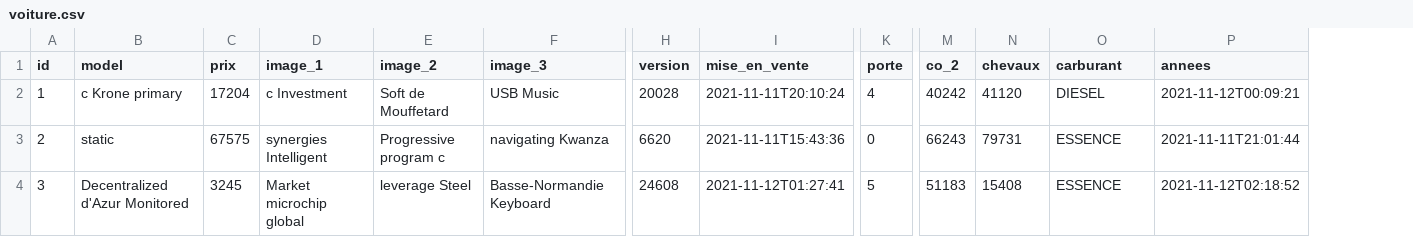
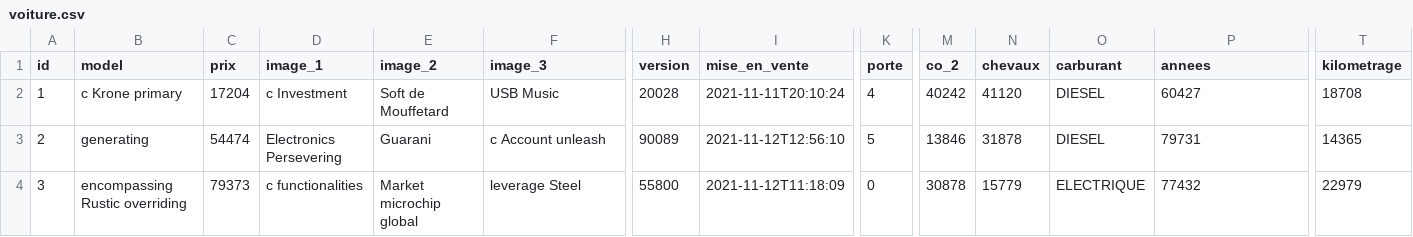
Before and after one commit to morocco15/PECOM-carStore, a CSV file: src/main/resources/config/liquibase/fake-data/voiture.csv, drawn as a sheet; only a part is shown, gaps mark what is left out; the diff covers the shown part only; the diff names each change by its address in the sheet, - before the commit and + after, or states it on an @@ line.

```diff
--- a/src/main/resources/config/liquibase/fake-data/voiture.csv
+++ b/src/main/resources/config/liquibase/fake-data/voiture.csv
+column T (kilometrage), rows 2-4: 18708 | 14365 | 22979
-P2 (annees): 2021-11-12T00:09:21
+P2 (annees): 60427
-B3 (model): static
+B3 (model): generating
-C3 (prix): 67575
+C3 (prix): 54474
-D3 (image_1): synergies Intelligent
+D3 (image_1): Electronics Persevering
-E3 (image_2): Progressive program c
+E3 (image_2): Guarani
-F3 (image_3): navigating Kwanza
+F3 (image_3): c Account unleash
-H3 (version): 6620
+H3 (version): 90089
-I3 (mise_en_vente): 2021-11-11T15:43:36
+I3 (mise_en_vente): 2021-11-12T12:56:10
-K3 (porte): 0
+K3 (porte): 5
-M3 (co_2): 66243
+M3 (co_2): 13846
-N3 (chevaux): 79731
+N3 (chevaux): 31878
-O3 (carburant): ESSENCE
+O3 (carburant): DIESEL
-P3 (annees): 2021-11-11T21:01:44
+P3 (annees): 79731
-B4 (model): Decentralized d'Azur Monitored
+B4 (model): encompassing Rustic overriding
-C4 (prix): 3245
+C4 (prix): 79373
-D4 (image_1): Market microchip global
+D4 (image_1): c functionalities
-E4 (image_2): leverage Steel
+E4 (image_2): Market microchip global
-F4 (image_3): Basse-Normandie Keyboard
+F4 (image_3): leverage Steel
-H4 (version): 24608
+H4 (version): 55800
-I4 (mise_en_vente): 2021-11-12T01:27:41
+I4 (mise_en_vente): 2021-11-12T11:18:09
-K4 (porte): 5
+K4 (porte): 0
-M4 (co_2): 51183
+M4 (co_2): 30878
-N4 (chevaux): 15408
+N4 (chevaux): 15779
-O4 (carburant): ESSENCE
+O4 (carburant): ELECTRIQUE
-P4 (annees): 2021-11-12T02:18:52
+P4 (annees): 77432
```
Also changed, not shown: 116 edited cells elsewhere in this file, 18 other files.
